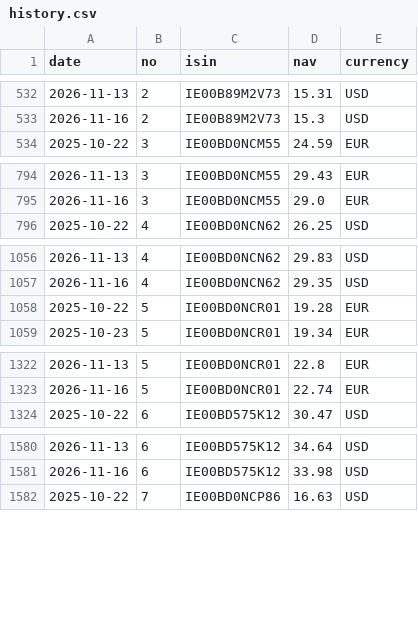
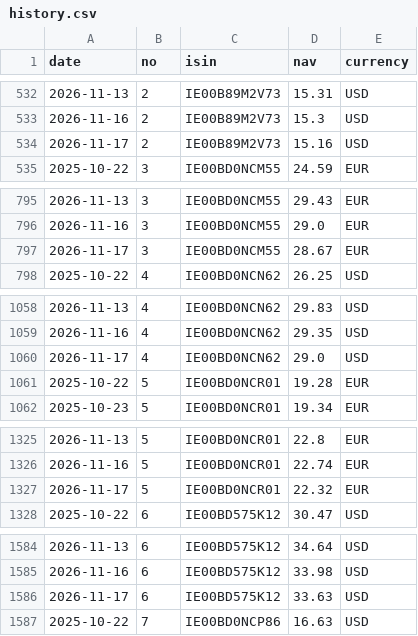
Before and after one commit to Arshad-investment/Fund-Tracker, a CSV file: data/history.csv, drawn as a sheet; only a part is shown, gaps mark what is left out; the diff covers the shown part only.

```diff
--- a/data/history.csv
+++ b/data/history.csv
@@ -533,2 +533,3 @@ date,no,isin,nav,currency
 2026-11-16,2,IE00B89M2V73,15.3,USD
+2026-11-17,2,IE00B89M2V73,15.16,USD
 2025-10-22,3,IE00BD0NCM55,24.59,EUR
@@ -795,2 +796,3 @@ date,no,isin,nav,currency
 2026-11-16,3,IE00BD0NCM55,29.0,EUR
+2026-11-17,3,IE00BD0NCM55,28.67,EUR
 2025-10-22,4,IE00BD0NCN62,26.25,USD
@@ -1057,2 +1059,3 @@ date,no,isin,nav,currency
 2026-11-16,4,IE00BD0NCN62,29.35,USD
+2026-11-17,4,IE00BD0NCN62,29.0,USD
 2025-10-22,5,IE00BD0NCR01,19.28,EUR
@@ -1323,2 +1326,3 @@ date,no,isin,nav,currency
 2026-11-16,5,IE00BD0NCR01,22.74,EUR
+2026-11-17,5,IE00BD0NCR01,22.32,EUR
 2025-10-22,6,IE00BD575K12,30.47,USD
@@ -1581,2 +1585,3 @@ date,no,isin,nav,currency
 2026-11-16,6,IE00BD575K12,33.98,USD
+2026-11-17,6,IE00BD575K12,33.63,USD
 2025-10-22,7,IE00BD0NCP86,16.63,USD
```
Also changed, not shown: 5 added rows elsewhere in this file, 1 other file.
